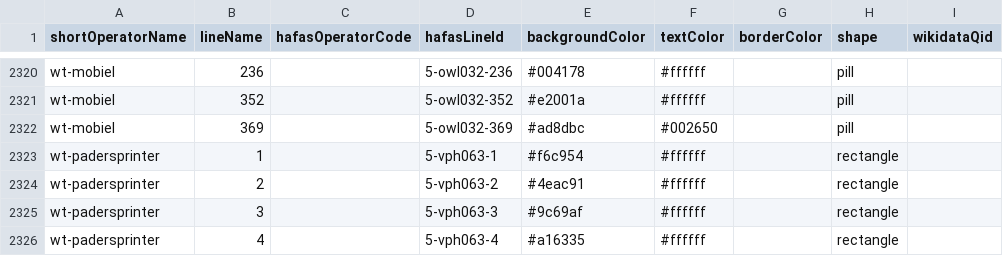
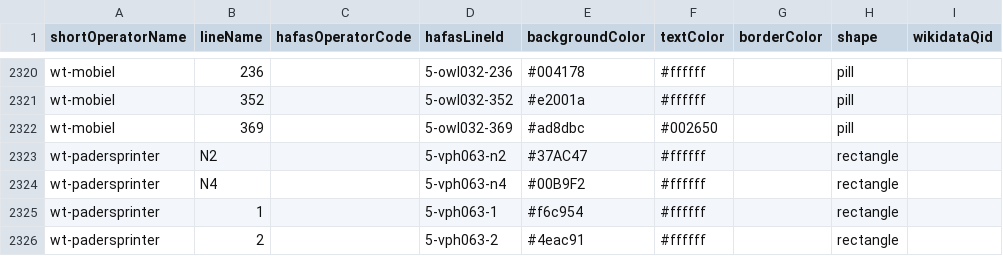
Before and after one commit to Traewelling/line-colors, a CSV file: line-colors.csv, drawn as a sheet; only a part is shown, gaps mark what is left out; the shorter side is filled out with more unchanged rows; the diff names each change by its address in the sheet, - before the commit and + after, or states it on an @@ line.

Commit message:
Add PaderSprinter Nachtbus

```diff
--- a/line-colors.csv
+++ b/line-colors.csv
+row 2323: wt-padersprinter | N2 |  | 5-vph063-n2 | #37AC47 | #ffffff |  | rectangle
+row 2324: wt-padersprinter | N4 |  | 5-vph063-n4 | #00B9F2 | #ffffff |  | rectangle
```
